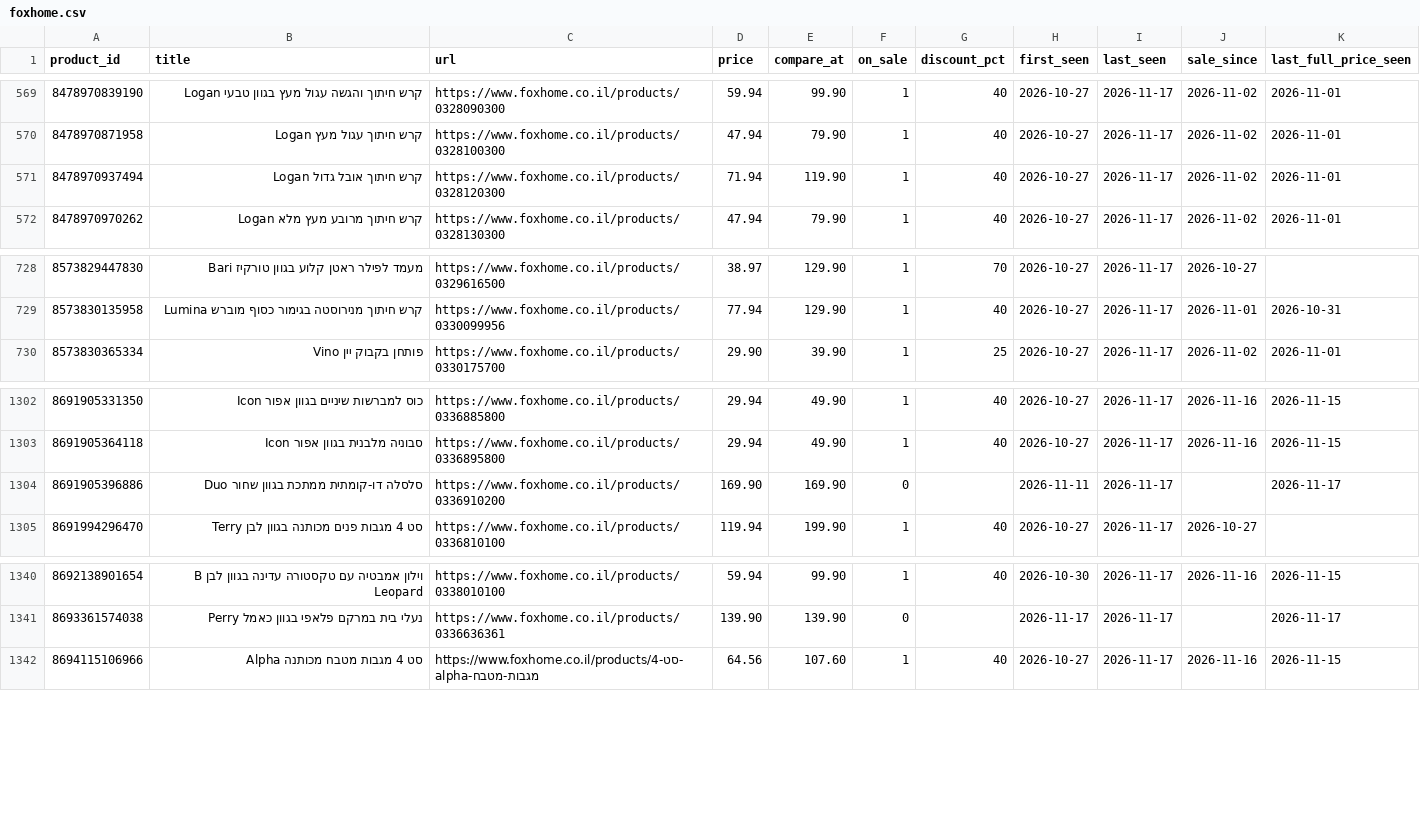
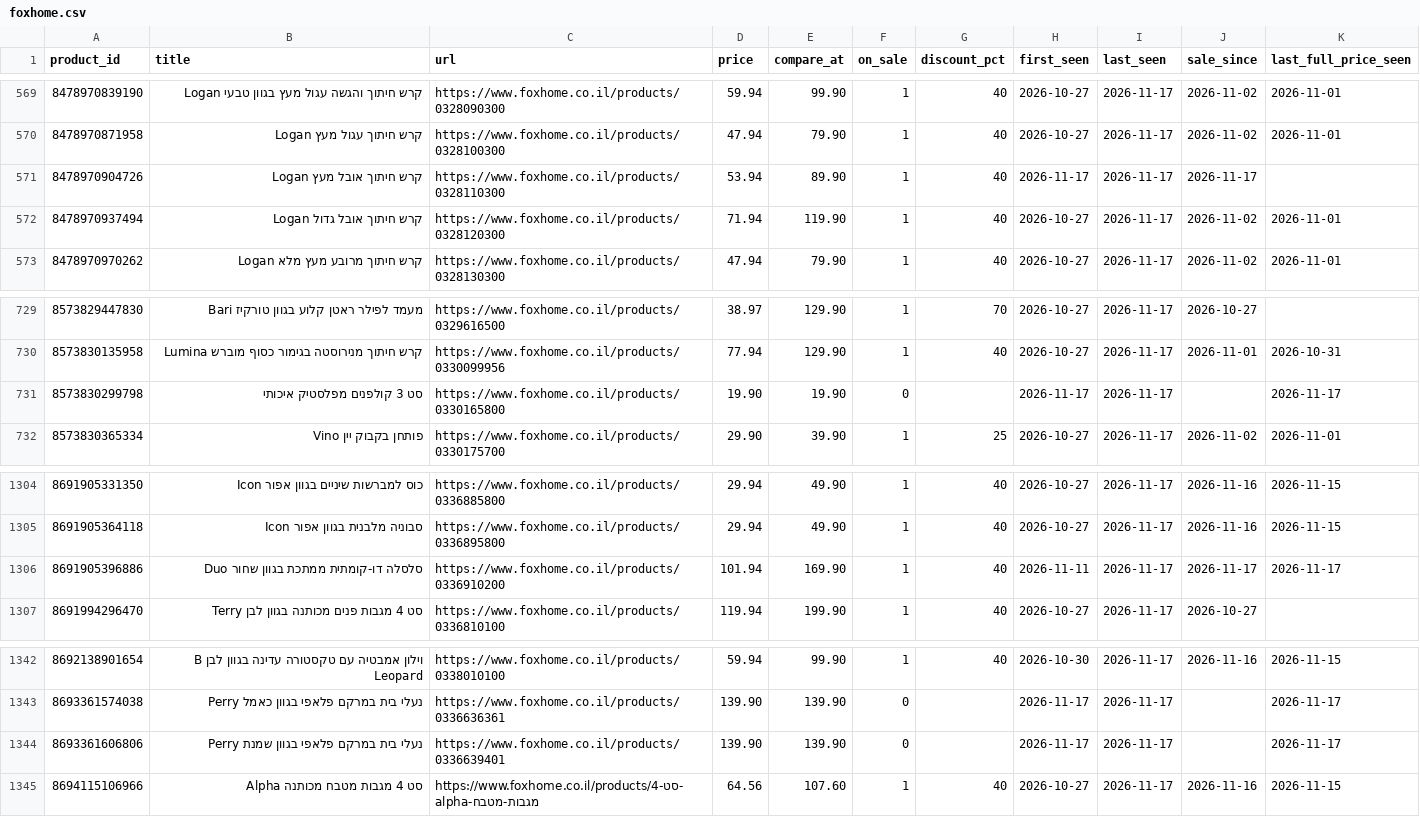
Before and after one commit to poopkinel/israel-price-tracker, a CSV file: data/current/foxhome.csv, drawn as a sheet; only a part is shown, gaps mark what is left out.

```diff
--- a/data/current/foxhome.csv
+++ b/data/current/foxhome.csv
@@ -570,2 +570,3 @@ product_id,title,url,price,compare_at,on_sale,discount_pct,first_seen,last_seen,
 8478970871958,קרש חיתוך עגול מעץ Logan,https://www.foxhome.co.il/products/0328100300,47.94,79.90,1,40,2026-10-27,2026-11-17,2026-11-02,2026-11-01
+8478970904726,קרש חיתוך אובל מעץ Logan,https://www.foxhome.co.il/products/0328110300,53.94,89.90,1,40,2026-11-17,2026-11-17,2026-11-17,
 8478970937494,קרש חיתוך אובל גדול Logan,https://www.foxhome.co.il/products/0328120300,71.94,119.90,1,40,2026-10-27,2026-11-17,2026-11-02,2026-11-01
@@ -729,2 +730,3 @@ product_id,title,url,price,compare_at,on_sale,discount_pct,first_seen,last_seen,
 8573830135958,קרש חיתוך מנירוסטה בגימור כסוף מוברש Lumina,https://www.foxhome.co.il/products/0330099956,77.94,129.90,1,40,2026-10-27,2026-11-17,2026-11-01,2026-10-31
+8573830299798,סט 3 קולפנים מפלסטיק איכותי,https://www.foxhome.co.il/products/0330165800,19.90,19.90,0,,2026-11-17,2026-11-17,,2026-11-17
 8573830365334,פותחן בקבוק יין Vino,https://www.foxhome.co.il/products/0330175700,29.90,39.90,1,25,2026-10-27,2026-11-17,2026-11-02,2026-11-01
@@ -1303,3 +1305,3 @@ product_id,title,url,price,compare_at,on_sale,discount_pct,first_seen,last_seen,
 8691905364118,סבוניה מלבנית בגוון אפור Icon,https://www.foxhome.co.il/products/0336895800,29.94,49.90,1,40,2026-10-27,2026-11-17,2026-11-16,2026-11-15
-8691905396886,סלסלה דו-קומתית ממתכת בגוון שחור Duo,https://www.foxhome.co.il/products/0336910200,169.90,169.90,0,,2026-11-11,2026-11-17,,2026-11-17
+8691905396886,סלסלה דו-קומתית ממתכת בגוון שחור Duo,https://www.foxhome.co.il/products/0336910200,101.94,169.90,1,40,2026-11-11,2026-11-17,2026-11-17,2026-11-17
 8691994296470,סט 4 מגבות פנים מכותנה בגוון לבן Terry,https://www.foxhome.co.il/products/0336810100,119.94,199.90,1,40,2026-10-27,2026-11-17,2026-10-27,
@@ -1341,2 +1343,3 @@ product_id,title,url,price,compare_at,on_sale,discount_pct,first_seen,last_seen,
 8693361574038,נעלי בית במרקם פלאפי בגוון כאמל Perry,https://www.foxhome.co.il/products/0336636361,139.90,139.90,0,,2026-11-17,2026-11-17,,2026-11-17
+8693361606806,נעלי בית במרקם פלאפי בגוון שמנת Perry,https://www.foxhome.co.il/products/0336639401,139.90,139.90,0,,2026-11-17,2026-11-17,,2026-11-17
 8694115106966,סט 4 מגבות מטבח מכותנה Alpha,https://www.foxhome.co.il/products/סט-4-מגבות-מטבח-alpha,64.56,107.60,1,40,2026-10-27,2026-11-17,2026-11-16,2026-11-15
```
Also changed, not shown: data/current/betili.csv, data/current/gertrud.csv, 24 other files.
